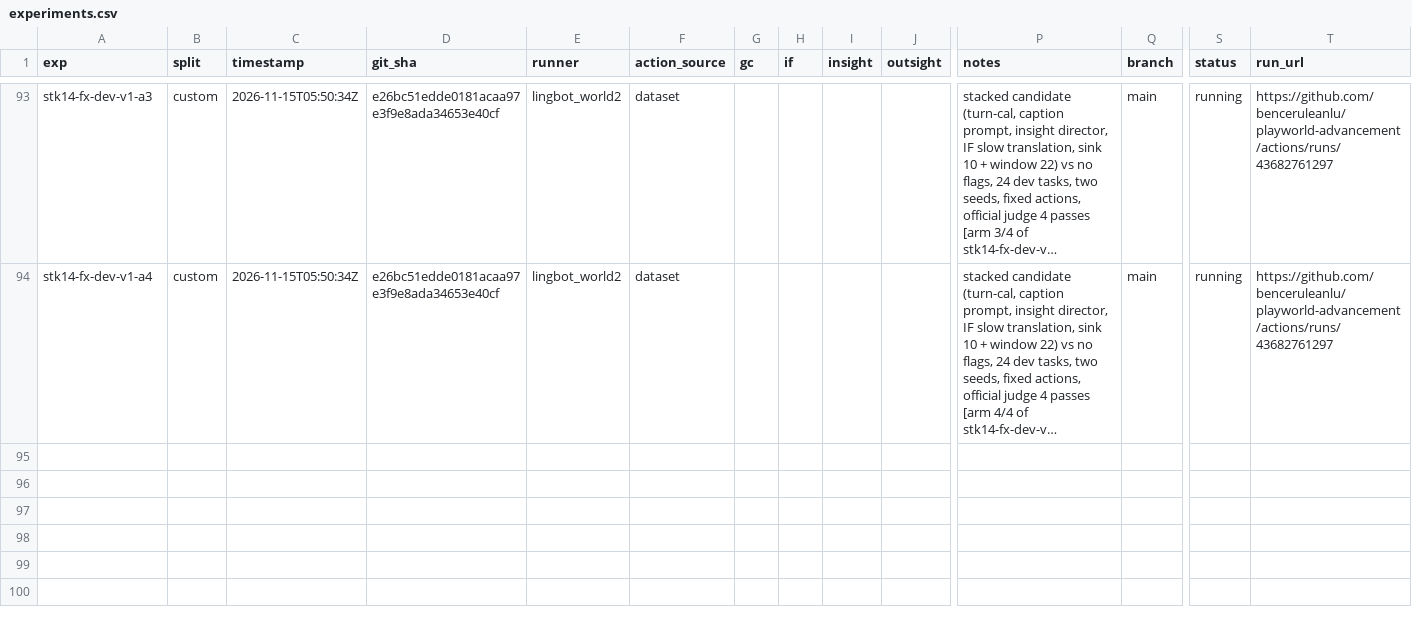
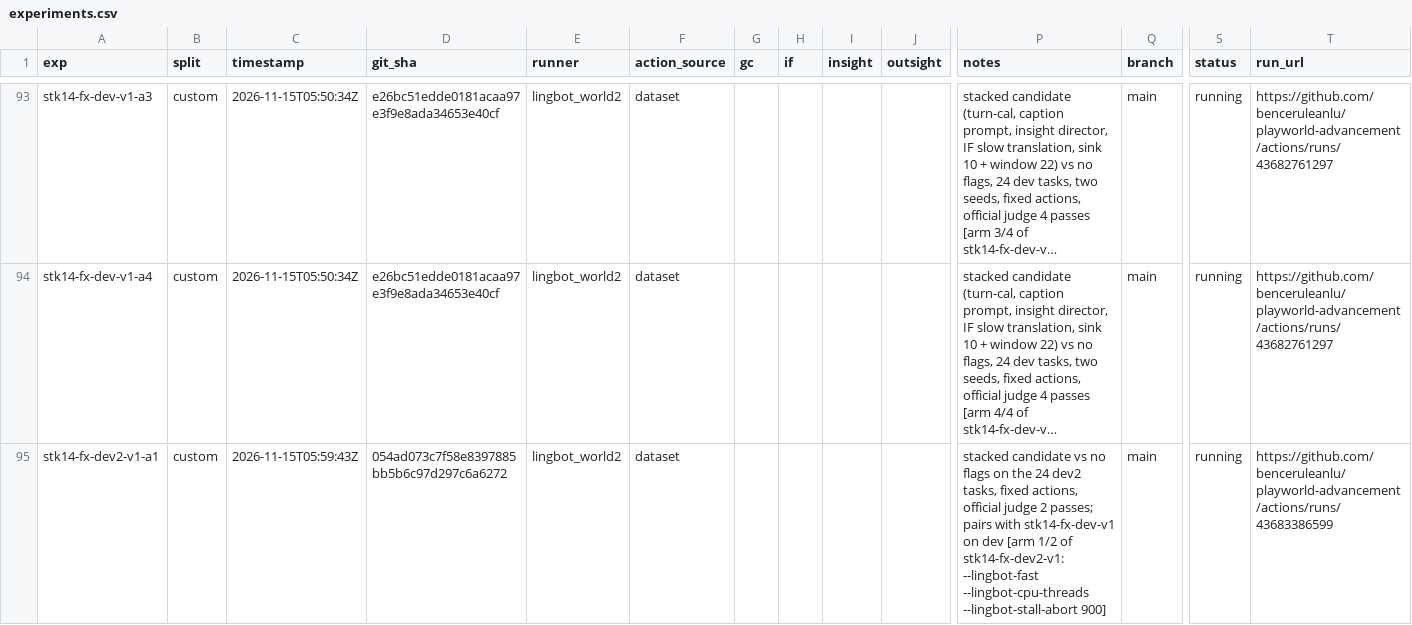
Before and after one commit to benceruleanlu/playworld-advancement, a CSV file: results/experiments.csv, drawn as a sheet; only a part is shown, gaps mark what is left out; long unchanged cells end in …; rows hold the shown columns only; the diff covers the shown part only; the diff names each change by its address in the sheet, - before the commit and + after, or states it on an @@ line.

```diff
--- a/results/experiments.csv
+++ b/results/experiments.csv
+row 95: stk14-fx-dev2-v1-a1 | custom | 2026-11-15T05:59:43Z | 054ad073c7f58e8397885bb5b6c97d297c6a6272 | lingbot_world2 | dataset |  |  |  |  | stacked candidate vs no flags on the 24 dev2 tasks, fixed actions, official judge 2 passes; pairs with stk14-fx-dev-v1 on dev [arm 1/2 of stk14-fx-dev2-v1: --lingbot-fast --lingbot-cpu-threads --lingbot-stall-abort 900] | main | running | https://github.com/benceruleanlu/playworld-advancement/actions/runs/43683386599
```
Also changed, not shown: 1 added row elsewhere in this file.
